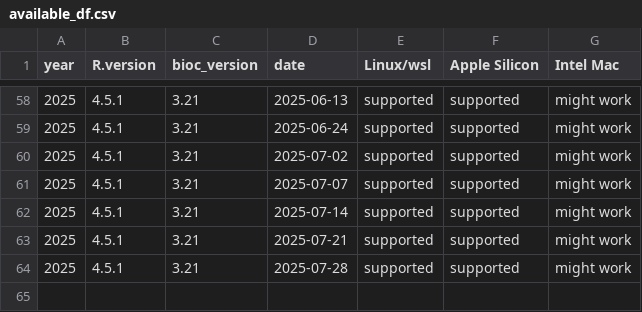
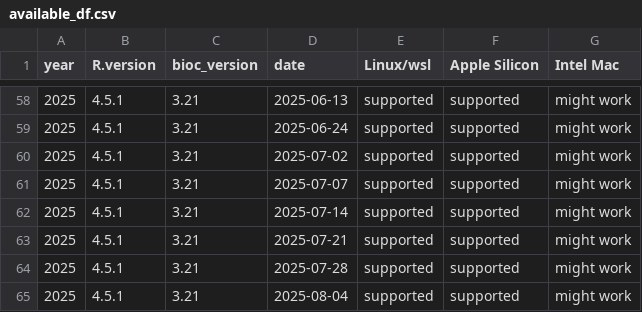
Before and after one commit to ropensci/rix, a CSV file: inst/extdata/available_df.csv, drawn as a sheet; only a part is shown, gaps mark what is left out; the diff names each change by its address in the sheet, - before the commit and + after, or states it on an @@ line.

Commit message:
Updated available dates

```diff
--- a/inst/extdata/available_df.csv
+++ b/inst/extdata/available_df.csv
+row 65: 2025 | 4.5.1 | 3.21 | 2025-08-04 | supported | supported | might work
```
